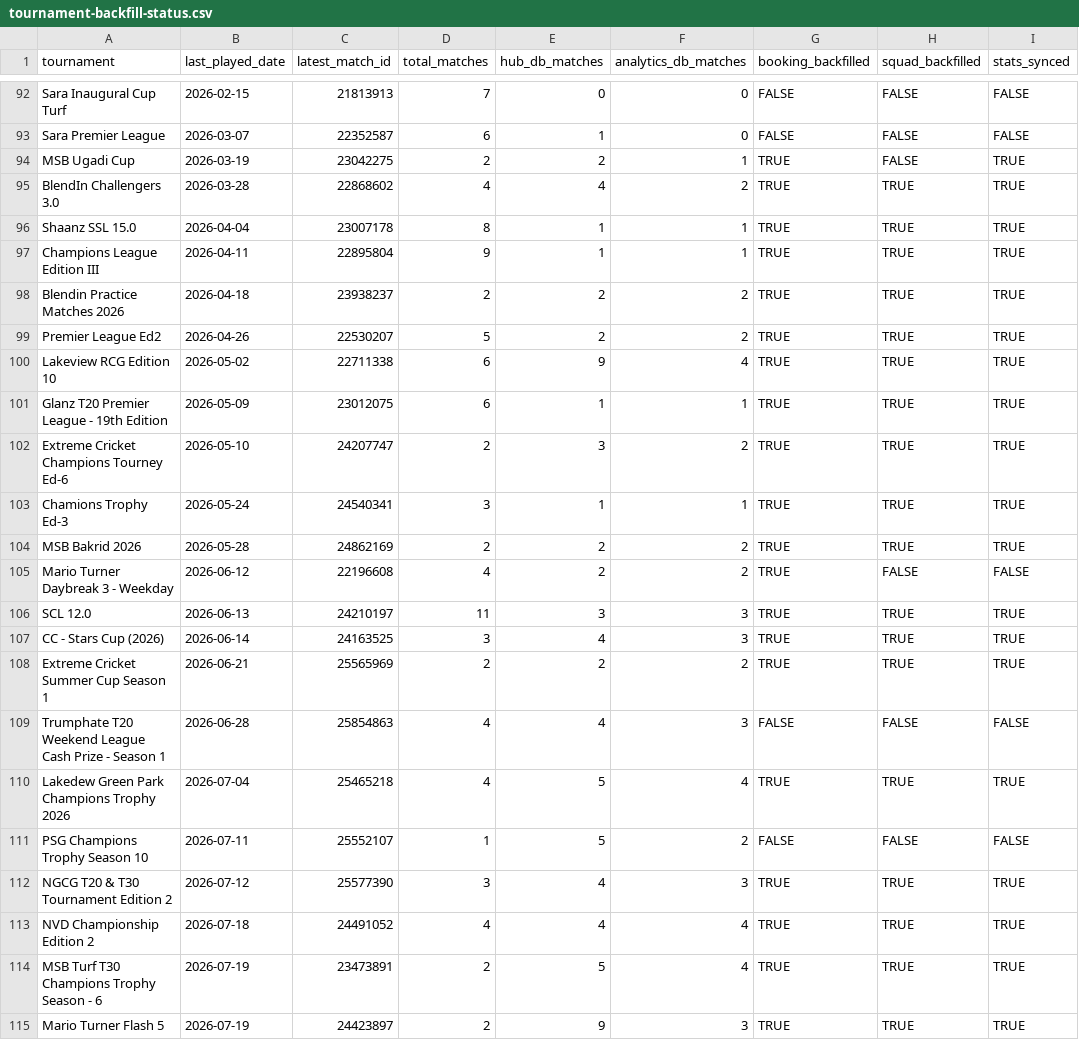
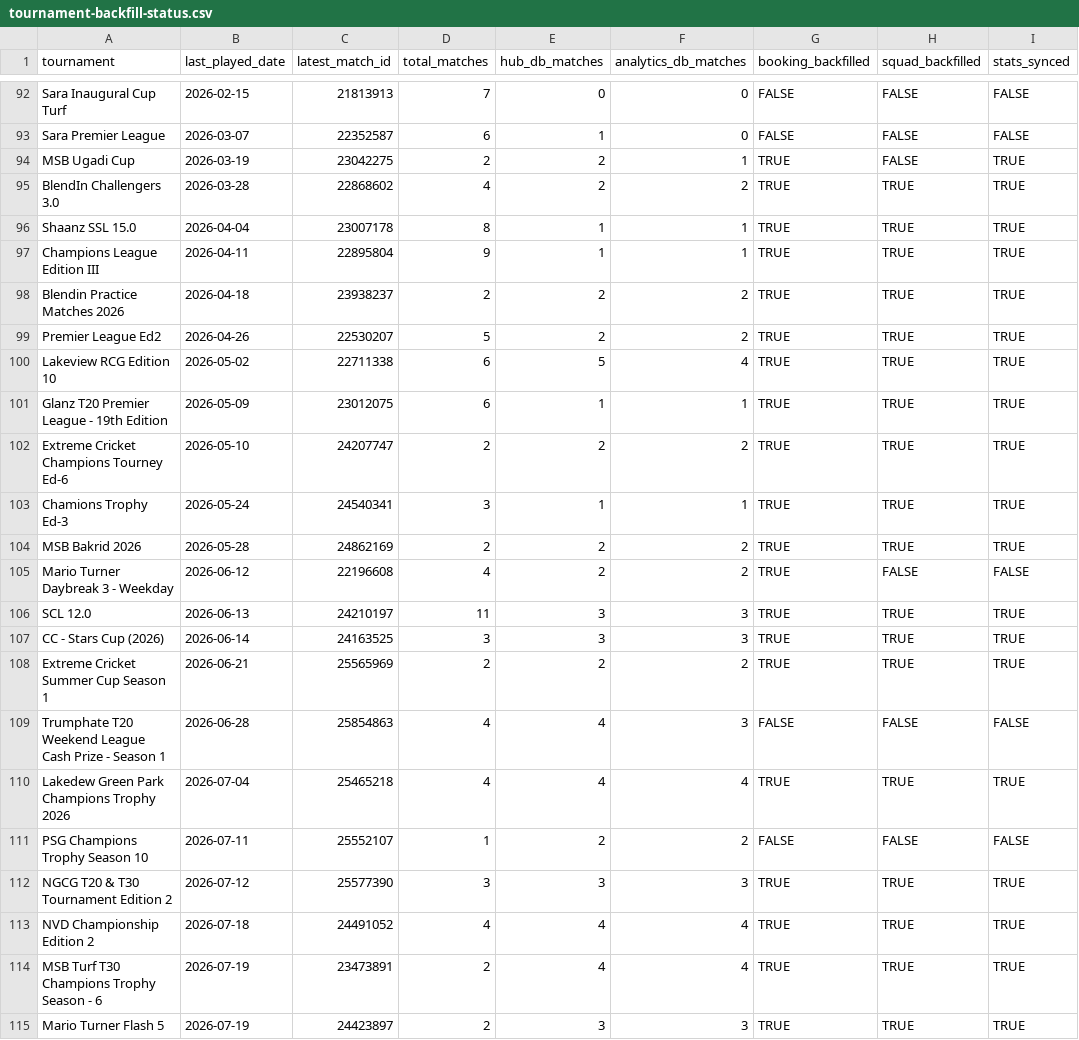
Before and after one commit to spartans-cc-blr/spartans-book-a-slot, a CSV file: data/tournament-backfill-status.csv, drawn as a sheet; only a part is shown, gaps mark what is left out.

```diff
--- a/data/tournament-backfill-status.csv
+++ b/data/tournament-backfill-status.csv
@@ -94,3 +94,3 @@ Sara Premier League,2026-03-07,22352587,6,1,0,FALSE,FALSE,FALSE
 MSB Ugadi Cup,2026-03-19,23042275,2,2,1,TRUE,FALSE,TRUE
-BlendIn Challengers 3.0,2026-03-28,22868602,4,4,2,TRUE,TRUE,TRUE
+BlendIn Challengers 3.0,2026-03-28,22868602,4,2,2,TRUE,TRUE,TRUE
 Shaanz SSL 15.0,2026-04-04,23007178,8,1,1,TRUE,TRUE,TRUE
@@ -99,5 +99,5 @@ Blendin Practice Matches 2026,2026-04-18,23938237,2,2,2,TRUE,TRUE,TRUE
 Premier League Ed2,2026-04-26,22530207,5,2,2,TRUE,TRUE,TRUE
-Lakeview RCG Edition 10,2026-05-02,22711338,6,9,4,TRUE,TRUE,TRUE
+Lakeview RCG Edition 10,2026-05-02,22711338,6,5,4,TRUE,TRUE,TRUE
 Glanz T20 Premier League - 19th Edition,2026-05-09,23012075,6,1,1,TRUE,TRUE,TRUE
-Extreme Cricket Champions Tourney Ed-6,2026-05-10,24207747,2,3,2,TRUE,TRUE,TRUE
+Extreme Cricket Champions Tourney Ed-6,2026-05-10,24207747,2,2,2,TRUE,TRUE,TRUE
 Chamions Trophy Ed-3,2026-05-24,24540341,3,1,1,TRUE,TRUE,TRUE
@@ -106,10 +106,10 @@ Mario Turner Daybreak 3 - Weekday,2026-06-12,22196608,4,2,2,TRUE,FALSE,FALSE
 SCL 12.0,2026-06-13,24210197,11,3,3,TRUE,TRUE,TRUE
-CC - Stars Cup (2026),2026-06-14,24163525,3,4,3,TRUE,TRUE,TRUE
+CC - Stars Cup (2026),2026-06-14,24163525,3,3,3,TRUE,TRUE,TRUE
 Extreme Cricket Summer Cup Season 1,2026-06-21,25565969,2,2,2,TRUE,TRUE,TRUE
 Trumphate T20 Weekend League Cash Prize - Season 1,2026-06-28,25854863,4,4,3,FALSE,FALSE,FALSE
-Lakedew Green Park Champions Trophy 2026,2026-07-04,25465218,4,5,4,TRUE,TRUE,TRUE
-PSG Champions Trophy Season 10,2026-07-11,25552107,1,5,2,FALSE,FALSE,FALSE
-NGCG T20 & T30 Tournament Edition 2,2026-07-12,25577390,3,4,3,TRUE,TRUE,TRUE
+Lakedew Green Park Champions Trophy 2026,2026-07-04,25465218,4,4,4,TRUE,TRUE,TRUE
+PSG Champions Trophy Season 10,2026-07-11,25552107,1,2,2,FALSE,FALSE,FALSE
+NGCG T20 & T30 Tournament Edition 2,2026-07-12,25577390,3,3,3,TRUE,TRUE,TRUE
 NVD Championship Edition 2,2026-07-18,24491052,4,4,4,TRUE,TRUE,TRUE
-MSB Turf T30 Champions Trophy Season - 6,2026-07-19,23473891,2,5,4,TRUE,TRUE,TRUE
-Mario Turner Flash 5,2026-07-19,24423897,2,9,3,TRUE,TRUE,TRUE
+MSB Turf T30 Champions Trophy Season - 6,2026-07-19,23473891,2,4,4,TRUE,TRUE,TRUE
+Mario Turner Flash 5,2026-07-19,24423897,2,3,3,TRUE,TRUE,TRUE
```
